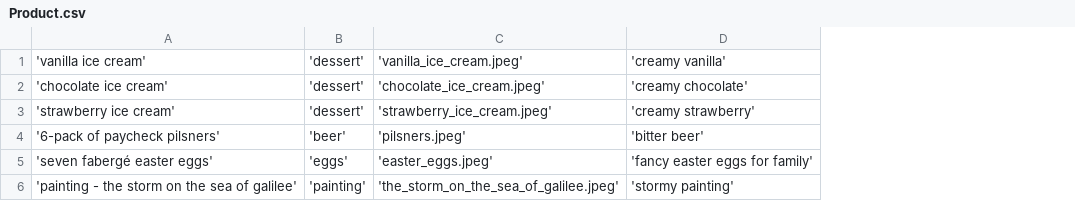
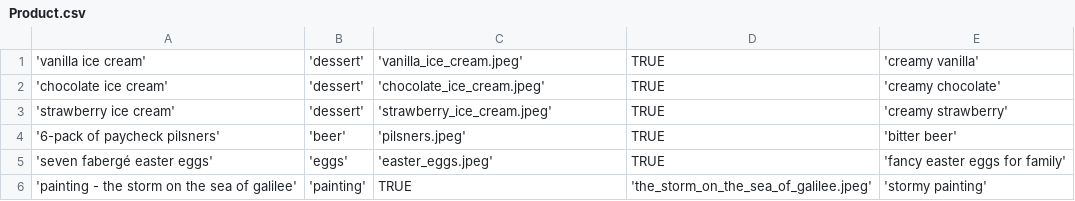
Before and after one commit to kade0216/Mini-Amazon-CS-316, a CSV file: db/data/Product.csv, drawn as a sheet; the diff names each change by its address in the sheet, - before the commit and + after, or states it on an @@ line.

Commit message:
Update table with availability

```diff
--- a/db/data/Product.csv
+++ b/db/data/Product.csv
+column D, rows 1-6: TRUE | TRUE | TRUE | TRUE | TRUE | 'the_storm_on_the_sea_of_galilee.jpeg'
-C6: 'the_storm_on_the_sea_of_galilee.jpeg'
+C6: TRUE
```
